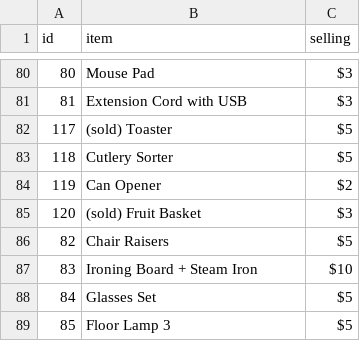
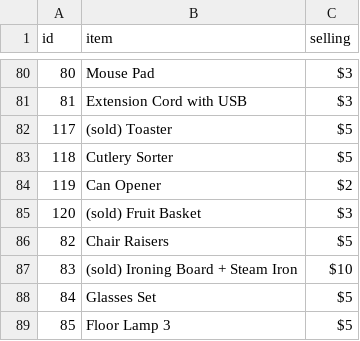
Before and after one commit to RiyaanB/MoveOutWebsite, a CSV file: selloff.csv, drawn as a sheet; only a part is shown, gaps mark what is left out.

```diff
--- a/selloff.csv
+++ b/selloff.csv
@@ -86,3 +86,3 @@ id,item,selling
 82,Chair Raisers,$5
-83,Ironing Board + Steam Iron,$10
+83,(sold) Ironing Board + Steam Iron,$10
 84,Glasses Set,$5
```
Also changed, not shown: 1 other file.
